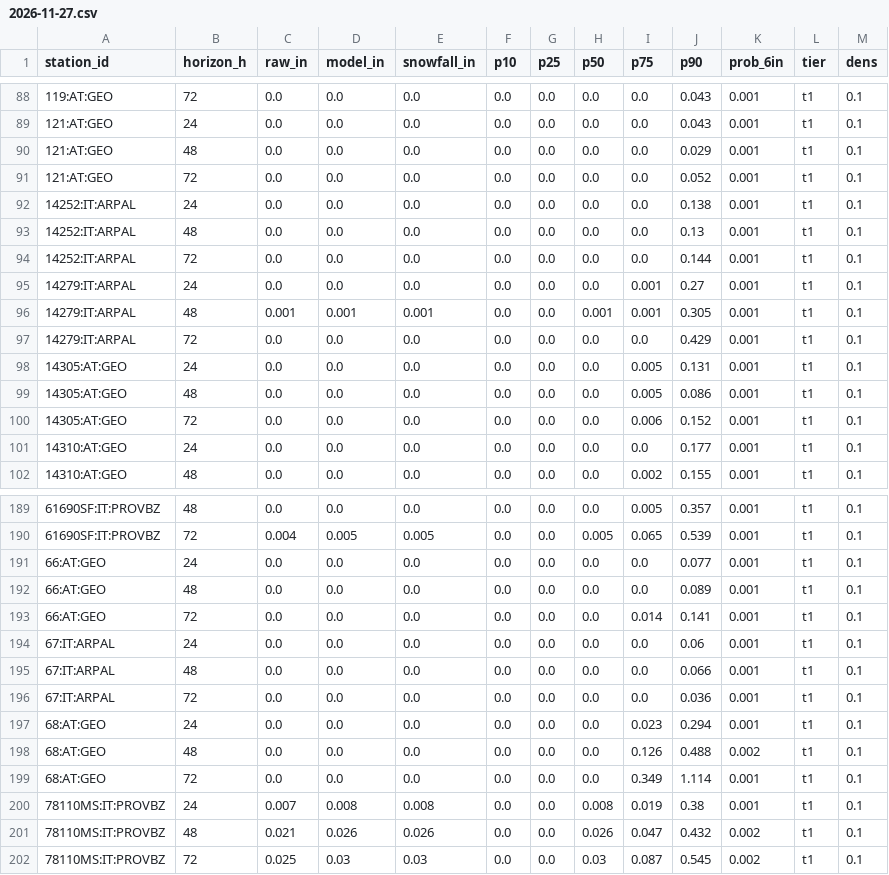
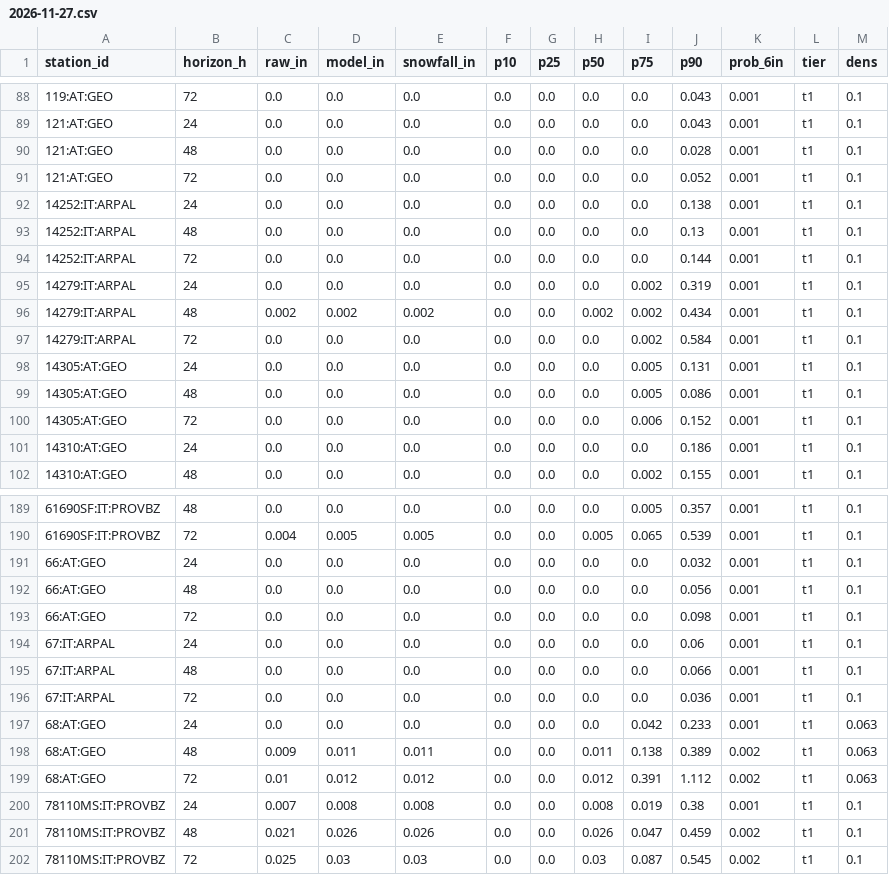
Before and after one commit to andrewnakas/open-powder-ml, a CSV file: history/alps/2026-11-27.csv, drawn as a sheet; only a part is shown, gaps mark what is left out; the diff covers the shown part only.

```diff
--- a/history/alps/2026-11-27.csv
+++ b/history/alps/2026-11-27.csv
@@ -89,3 +89,3 @@ station_id,horizon_h,raw_in,model_in,snowfall_in,p10,p25,p50,p75,p90,prob_6in,ti
 121:AT:GEO,24,0.0,0.0,0.0,0.0,0.0,0.0,0.0,0.043,0.001,t1,0.1
-121:AT:GEO,48,0.0,0.0,0.0,0.0,0.0,0.0,0.0,0.029,0.001,t1,0.1
+121:AT:GEO,48,0.0,0.0,0.0,0.0,0.0,0.0,0.0,0.028,0.001,t1,0.1
 121:AT:GEO,72,0.0,0.0,0.0,0.0,0.0,0.0,0.0,0.052,0.001,t1,0.1
@@ -94,5 +94,5 @@ station_id,horizon_h,raw_in,model_in,snowfall_in,p10,p25,p50,p75,p90,prob_6in,ti
 14252:IT:ARPAL,72,0.0,0.0,0.0,0.0,0.0,0.0,0.0,0.144,0.001,t1,0.1
-14279:IT:ARPAL,24,0.0,0.0,0.0,0.0,0.0,0.0,0.001,0.27,0.001,t1,0.1
-14279:IT:ARPAL,48,0.001,0.001,0.001,0.0,0.0,0.001,0.001,0.305,0.001,t1,0.1
-14279:IT:ARPAL,72,0.0,0.0,0.0,0.0,0.0,0.0,0.0,0.429,0.001,t1,0.1
+14279:IT:ARPAL,24,0.0,0.0,0.0,0.0,0.0,0.0,0.002,0.319,0.001,t1,0.1
+14279:IT:ARPAL,48,0.002,0.002,0.002,0.0,0.0,0.002,0.002,0.434,0.001,t1,0.1
+14279:IT:ARPAL,72,0.0,0.0,0.0,0.0,0.0,0.0,0.002,0.584,0.001,t1,0.1
 14305:AT:GEO,24,0.0,0.0,0.0,0.0,0.0,0.0,0.005,0.131,0.001,t1,0.1
@@ -100,3 +100,3 @@ station_id,horizon_h,raw_in,model_in,snowfall_in,p10,p25,p50,p75,p90,prob_6in,ti
 14305:AT:GEO,72,0.0,0.0,0.0,0.0,0.0,0.0,0.006,0.152,0.001,t1,0.1
-14310:AT:GEO,24,0.0,0.0,0.0,0.0,0.0,0.0,0.0,0.177,0.001,t1,0.1
+14310:AT:GEO,24,0.0,0.0,0.0,0.0,0.0,0.0,0.0,0.186,0.001,t1,0.1
 14310:AT:GEO,48,0.0,0.0,0.0,0.0,0.0,0.0,0.002,0.155,0.001,t1,0.1
@@ -190,5 +190,5 @@ station_id,horizon_h,raw_in,model_in,snowfall_in,p10,p25,p50,p75,p90,prob_6in,ti
 61690SF:IT:PROVBZ,72,0.004,0.005,0.005,0.0,0.0,0.005,0.065,0.539,0.001,t1,0.1
-66:AT:GEO,24,0.0,0.0,0.0,0.0,0.0,0.0,0.0,0.077,0.001,t1,0.1
-66:AT:GEO,48,0.0,0.0,0.0,0.0,0.0,0.0,0.0,0.089,0.001,t1,0.1
-66:AT:GEO,72,0.0,0.0,0.0,0.0,0.0,0.0,0.014,0.141,0.001,t1,0.1
+66:AT:GEO,24,0.0,0.0,0.0,0.0,0.0,0.0,0.0,0.032,0.001,t1,0.1
+66:AT:GEO,48,0.0,0.0,0.0,0.0,0.0,0.0,0.0,0.056,0.001,t1,0.1
+66:AT:GEO,72,0.0,0.0,0.0,0.0,0.0,0.0,0.0,0.098,0.001,t1,0.1
 67:IT:ARPAL,24,0.0,0.0,0.0,0.0,0.0,0.0,0.0,0.06,0.001,t1,0.1
@@ -196,7 +196,7 @@ station_id,horizon_h,raw_in,model_in,snowfall_in,p10,p25,p50,p75,p90,prob_6in,ti
 67:IT:ARPAL,72,0.0,0.0,0.0,0.0,0.0,0.0,0.0,0.036,0.001,t1,0.1
-68:AT:GEO,24,0.0,0.0,0.0,0.0,0.0,0.0,0.023,0.294,0.001,t1,0.1
-68:AT:GEO,48,0.0,0.0,0.0,0.0,0.0,0.0,0.126,0.488,0.002,t1,0.1
-68:AT:GEO,72,0.0,0.0,0.0,0.0,0.0,0.0,0.349,1.114,0.001,t1,0.1
+68:AT:GEO,24,0.0,0.0,0.0,0.0,0.0,0.0,0.042,0.233,0.001,t1,0.063
+68:AT:GEO,48,0.009,0.011,0.011,0.0,0.0,0.011,0.138,0.389,0.002,t1,0.063
+68:AT:GEO,72,0.01,0.012,0.012,0.0,0.0,0.012,0.391,1.112,0.002,t1,0.063
 78110MS:IT:PROVBZ,24,0.007,0.008,0.008,0.0,0.0,0.008,0.019,0.38,0.001,t1,0.1
-78110MS:IT:PROVBZ,48,0.021,0.026,0.026,0.0,0.0,0.026,0.047,0.432,0.002,t1,0.1
+78110MS:IT:PROVBZ,48,0.021,0.026,0.026,0.0,0.0,0.026,0.047,0.459,0.002,t1,0.1
 78110MS:IT:PROVBZ,72,0.025,0.03,0.03,0.0,0.0,0.03,0.087,0.545,0.002,t1,0.1
```
Also changed, not shown: 109 edited cells elsewhere in this file, history/nordic/2026-11-27.csv, history/observers/2026-11-27.csv, 8 other files.
